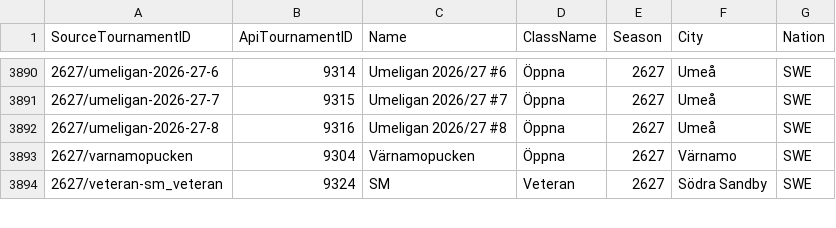
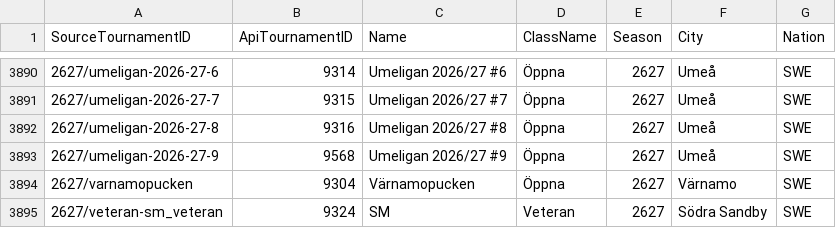
Before and after one commit to amundfylling/bordshockey.net-scraper, a CSV file: tournament_meta.csv, drawn as a sheet; only a part is shown, gaps mark what is left out.

```diff
--- a/tournament_meta.csv
+++ b/tournament_meta.csv
@@ -3892,2 +3892,3 @@
 2627/umeligan-2026-27-8,9316,Umeligan 2026/27 #8,Öppna,2627,Umeå,SWE
+2627/umeligan-2026-27-9,9568,Umeligan 2026/27 #9,Öppna,2627,Umeå,SWE
 2627/varnamopucken,9304,Värnamopucken,Öppna,2627,Värnamo,SWE
```
Also changed, not shown: data/id_changes.csv, 3 other files.
